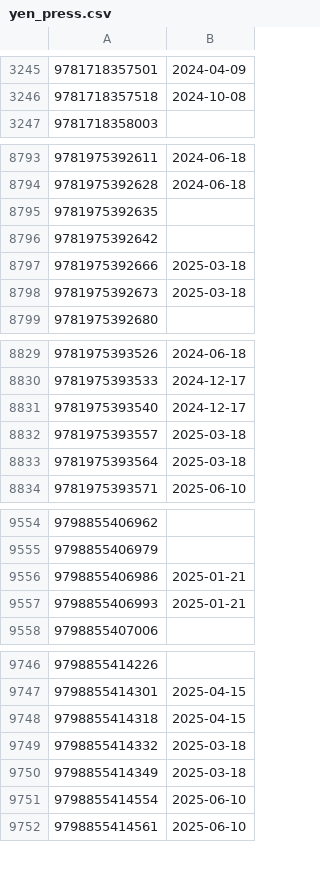
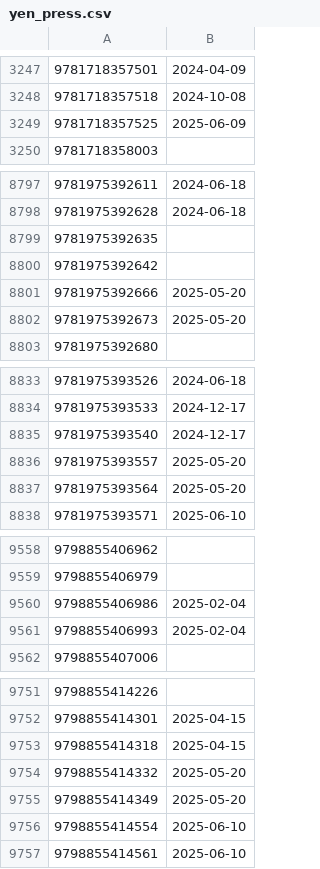
Before and after one commit to LNRelease/lnrelease.github.io, a CSV file: yen_press.csv, drawn as a sheet; only a part is shown, gaps mark what is left out; the diff covers the shown part only.

```diff
--- a/yen_press.csv
+++ b/yen_press.csv
@@ -3246,2 +3248,3 @@
 9781718357518,2024-10-08
+9781718357525,2025-06-09
 9781718358003,
@@ -8796,4 +8800,4 @@
 9781975392642,
-9781975392666,2025-03-18
-9781975392673,2025-03-18
+9781975392666,2025-05-20
+9781975392673,2025-05-20
 9781975392680,
@@ -8831,4 +8835,4 @@
 9781975393540,2024-12-17
-9781975393557,2025-03-18
-9781975393564,2025-03-18
+9781975393557,2025-05-20
+9781975393564,2025-05-20
 9781975393571,2025-06-10
@@ -9555,4 +9559,4 @@
 9798855406979,
-9798855406986,2025-01-21
-9798855406993,2025-01-21
+9798855406986,2025-02-04
+9798855406993,2025-02-04
 9798855407006,
@@ -9748,4 +9753,4 @@
 9798855414318,2025-04-15
-9798855414332,2025-03-18
-9798855414349,2025-03-18
+9798855414332,2025-05-20
+9798855414349,2025-05-20
 9798855414554,2025-06-10
```
Also changed, not shown: 4 added rows and 1 edited cell elsewhere in this file, book_walker.csv, cross_infinite.csv, 3 other files.
